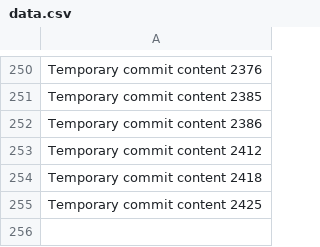
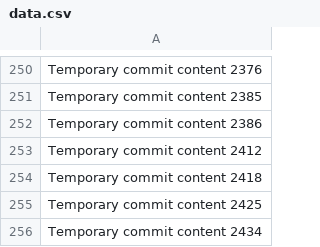
Before and after one commit to Sullyyvann/beta-430-z, a CSV file: data.csv, drawn as a sheet; only a part is shown, gaps mark what is left out; the diff names each change by its address in the sheet, - before the commit and + after, or states it on an @@ line.

```diff
--- a/data.csv
+++ b/data.csv
+row 256: Temporary commit content 2434
```
